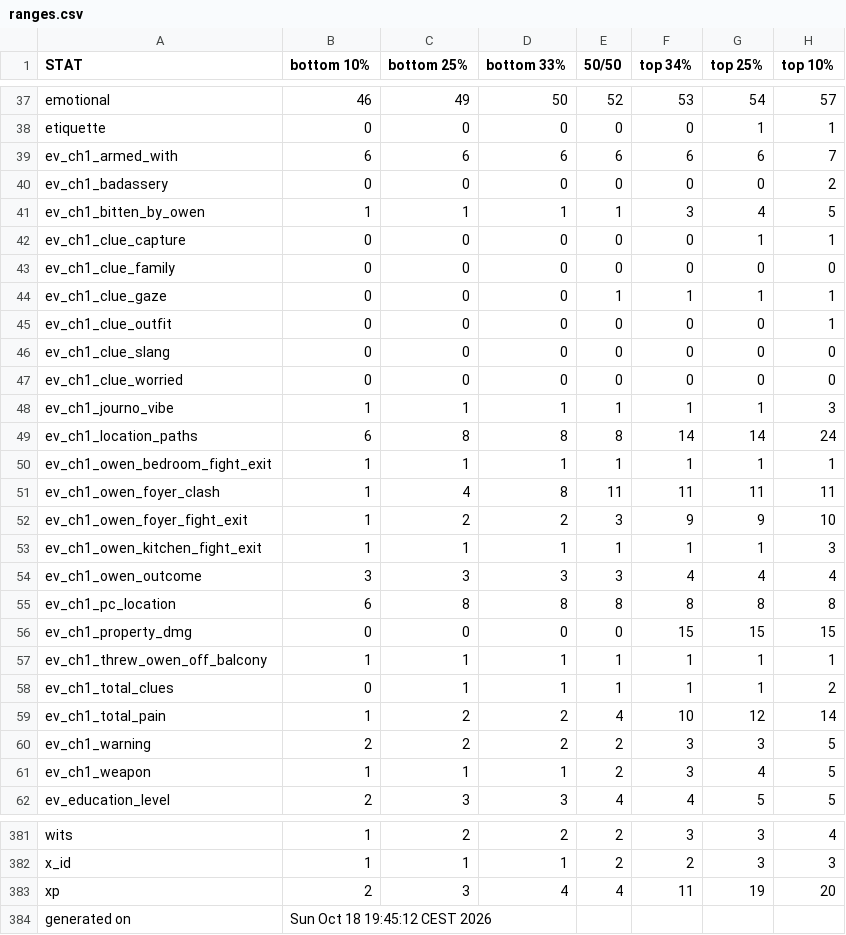
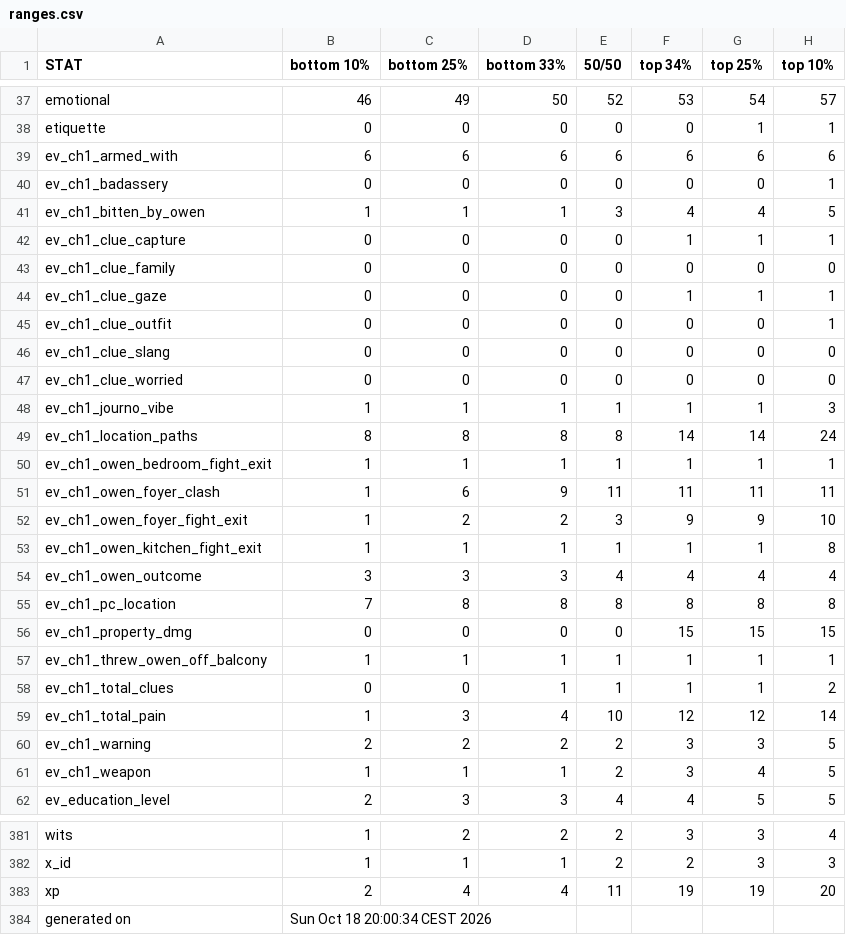
Before and after one commit to benjaminrosenbaum/benjaminrosenbaum.github.io, a CSV file: stats/deeper-state/ranges.csv, drawn as a sheet; only a part is shown, gaps mark what is left out; the diff covers the shown part only.

Commit message:
new deeper-state stats

```diff
--- a/stats/deeper-state/ranges.csv
+++ b/stats/deeper-state/ranges.csv
@@ -38,8 +38,8 @@ emotional,46,49,50,52,53,54,57
 etiquette,0,0,0,0,0,1,1
-ev_ch1_armed_with,6,6,6,6,6,6,7
-ev_ch1_badassery,0,0,0,0,0,0,2
-ev_ch1_bitten_by_owen,1,1,1,1,3,4,5
-ev_ch1_clue_capture,0,0,0,0,0,1,1
+ev_ch1_armed_with,6,6,6,6,6,6,6
+ev_ch1_badassery,0,0,0,0,0,0,1
+ev_ch1_bitten_by_owen,1,1,1,3,4,4,5
+ev_ch1_clue_capture,0,0,0,0,1,1,1
 ev_ch1_clue_family,0,0,0,0,0,0,0
-ev_ch1_clue_gaze,0,0,0,1,1,1,1
+ev_ch1_clue_gaze,0,0,0,0,1,1,1
 ev_ch1_clue_outfit,0,0,0,0,0,0,1
@@ -48,13 +48,13 @@ ev_ch1_clue_worried,0,0,0,0,0,0,0
 ev_ch1_journo_vibe,1,1,1,1,1,1,3
-ev_ch1_location_paths,6,8,8,8,14,14,24
+ev_ch1_location_paths,8,8,8,8,14,14,24
 ev_ch1_owen_bedroom_fight_exit,1,1,1,1,1,1,1
-ev_ch1_owen_foyer_clash,1,4,8,11,11,11,11
+ev_ch1_owen_foyer_clash,1,6,9,11,11,11,11
 ev_ch1_owen_foyer_fight_exit,1,2,2,3,9,9,10
-ev_ch1_owen_kitchen_fight_exit,1,1,1,1,1,1,3
-ev_ch1_owen_outcome,3,3,3,3,4,4,4
-ev_ch1_pc_location,6,8,8,8,8,8,8
+ev_ch1_owen_kitchen_fight_exit,1,1,1,1,1,1,8
+ev_ch1_owen_outcome,3,3,3,4,4,4,4
+ev_ch1_pc_location,7,8,8,8,8,8,8
 ev_ch1_property_dmg,0,0,0,0,15,15,15
 ev_ch1_threw_owen_off_balcony,1,1,1,1,1,1,1
-ev_ch1_total_clues,0,1,1,1,1,1,2
-ev_ch1_total_pain,1,2,2,4,10,12,14
+ev_ch1_total_clues,0,0,1,1,1,1,2
+ev_ch1_total_pain,1,3,4,10,12,12,14
 ev_ch1_warning,2,2,2,2,3,3,5
@@ -382,3 +382,3 @@ wits,1,2,2,2,3,3,4
 x_id,1,1,1,2,2,3,3
-xp,2,3,4,4,11,19,20
-generated on,Sun Oct 18 19:45:12 CEST 2026
+xp,2,4,4,11,19,19,20
+generated on,Sun Oct 18 20:00:34 CEST 2026
```
Also changed, not shown: 39 edited cells elsewhere in this file, stats/deeper-state/ranges-combos.csv, 5 other files.
